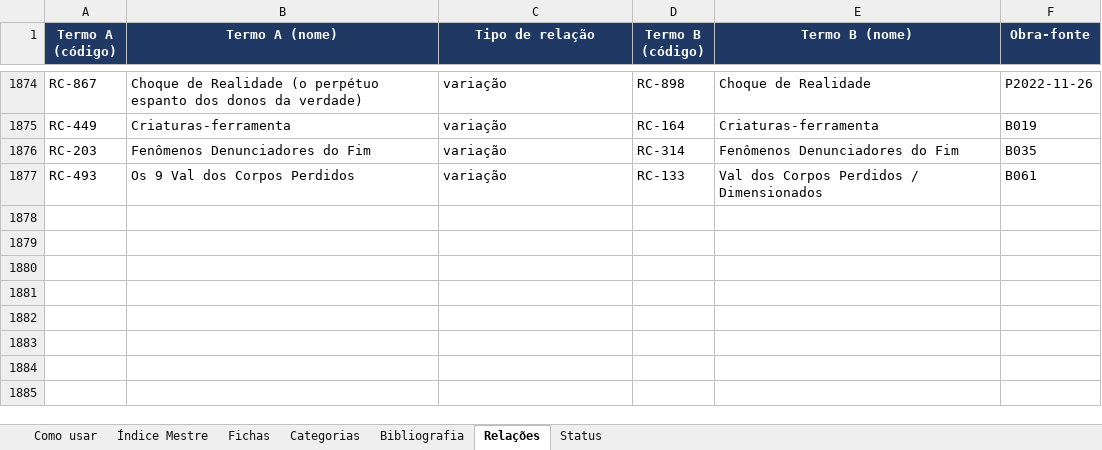
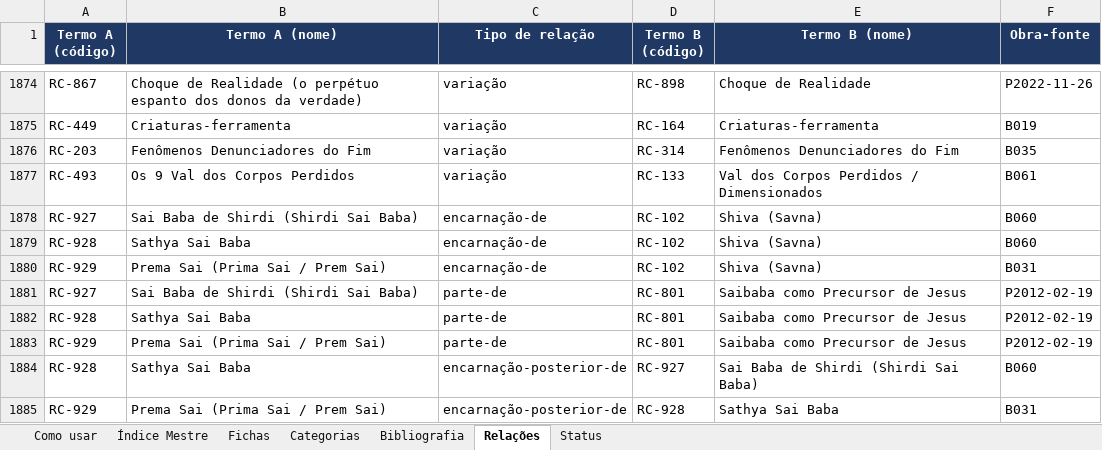
Before and after one commit to institutocura-maker/Termos-RC, an Excel workbook: base-terminologica.xlsx, sheet Relações, drawn as a sheet; only a part is shown, gaps mark what is left out; values as stored, in another font and other column widths than the file's, no borders; the diff names each change by its address in the sheet, - before the commit and + after, or states it on an @@ line.

Commit message:
Separa a linhagem Sai de Shiva em 3 fichas próprias (RC-927/928/929)
Decisão do curador: dar peso individual aos 3 personagens (Baba de Shirdi,
Sathya Sai Baba e Prema Sai), hoje achatados em RC-801. Ancoragem: B060 já os
lista como personagens separados; B031 situa o ciclo de avatares de Shiva
fechando com Prema Sai (nasc. 2019); P2012-02-19 narra a linhagem tripla e a
morte antecipada de Sathya na Lila.

- RC-801 permanece como ficha-umbrella conceitual da linhagem (aponta p/ as novas).
- Novas fichas: RC-927 (Sai Baba de Shirdi), RC-928 (Sathya Sai Baba),
  RC-929 (Prema Sai; grafia canônica 03-09; variações Prima/Prem).
- Cada ficha: conteúdo RC ancorado + contexto biográfico NATIVO demarcado +
  seção 'Leitura interpretativa [NÃO ANCORADA/quarentena]'.
- dados_termos.py: +3 termos (RC-927..929, SER_HUM, P) e +8 relações
  (encarnação-de RC-102; parte-de RC-801; encarnação-posterior-de).
  Validator OK: 929 termos, 1884 relações. Espelhos regenerados.

Co-authored-by: arena-agent <297053741+arena-agent@users.noreply.github.com>

```diff
--- a/base-terminologica.xlsx (sheet Relações)
+++ b/base-terminologica.xlsx (sheet Relações)
+row 1878: RC-927 | Sai Baba de Shirdi (Shirdi Sai Baba) | encarnação-de | RC-102 | Shiva (Savna) | B060
+row 1879: RC-928 | Sathya Sai Baba | encarnação-de | RC-102 | Shiva (Savna) | B060
+row 1880: RC-929 | Prema Sai (Prima Sai / Prem Sai) | encarnação-de | RC-102 | Shiva (Savna) | B031
+row 1881: RC-927 | Sai Baba de Shirdi (Shirdi Sai Baba) | parte-de | RC-801 | Saibaba como Precursor de Jesus | P2012-02-19
+row 1882: RC-928 | Sathya Sai Baba | parte-de | RC-801 | Saibaba como Precursor de Jesus | P2012-02-19
+row 1883: RC-929 | Prema Sai (Prima Sai / Prem Sai) | parte-de | RC-801 | Saibaba como Precursor de Jesus | P2012-02-19
+row 1884: RC-928 | Sathya Sai Baba | encarnação-posterior-de | RC-927 | Sai Baba de Shirdi (Shirdi Sai Baba) | B060
+row 1885: RC-929 | Prema Sai (Prima Sai / Prem Sai) | encarnação-posterior-de | RC-928 | Sathya Sai Baba | B031
```
Also changed, not shown: sheet Fichas, sheet Índice Mestre, 6 other files.
